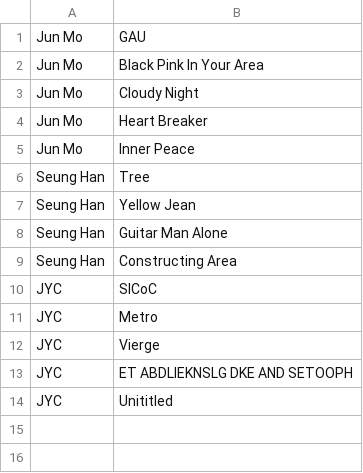
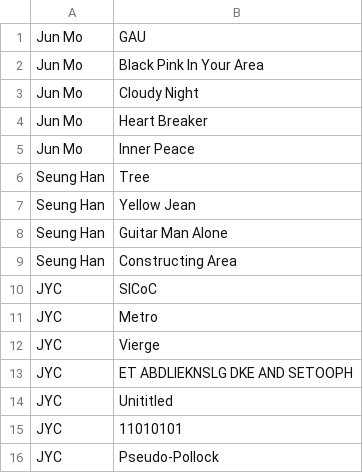
Before and after one commit to 1214sw/online_exhibition_for_nonexistence, a CSV file: art work/list.csv, drawn as a sheet.

```diff
--- a/art work/list.csv
+++ b/art work/list.csv
@@ -14 +14,3 @@ JYC,ET ABDLIEKNSLG DKE AND SETOOPH
 JYC,Unititled
+JYC,11010101
+JYC,Pseudo-Pollock
```
Also changed, not shown: 28 other files.
